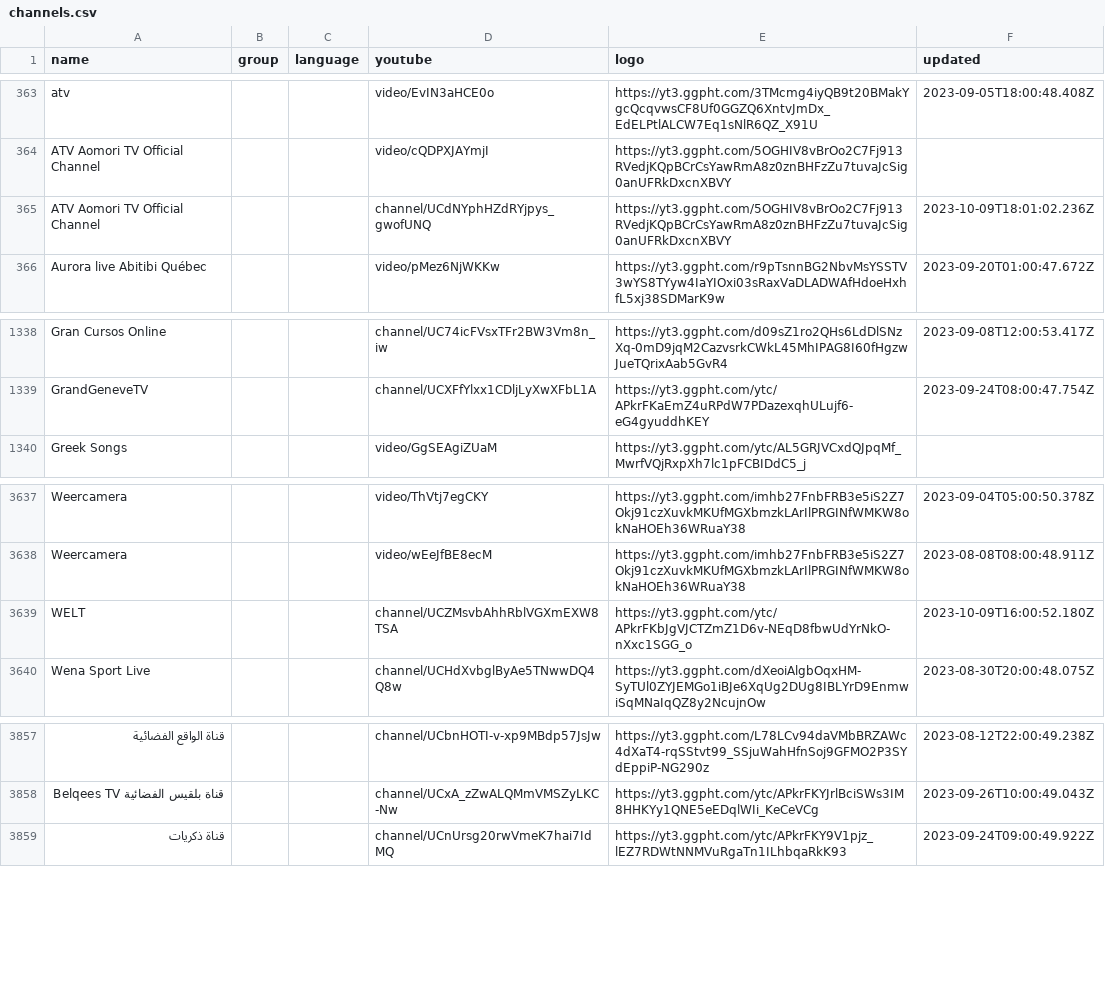
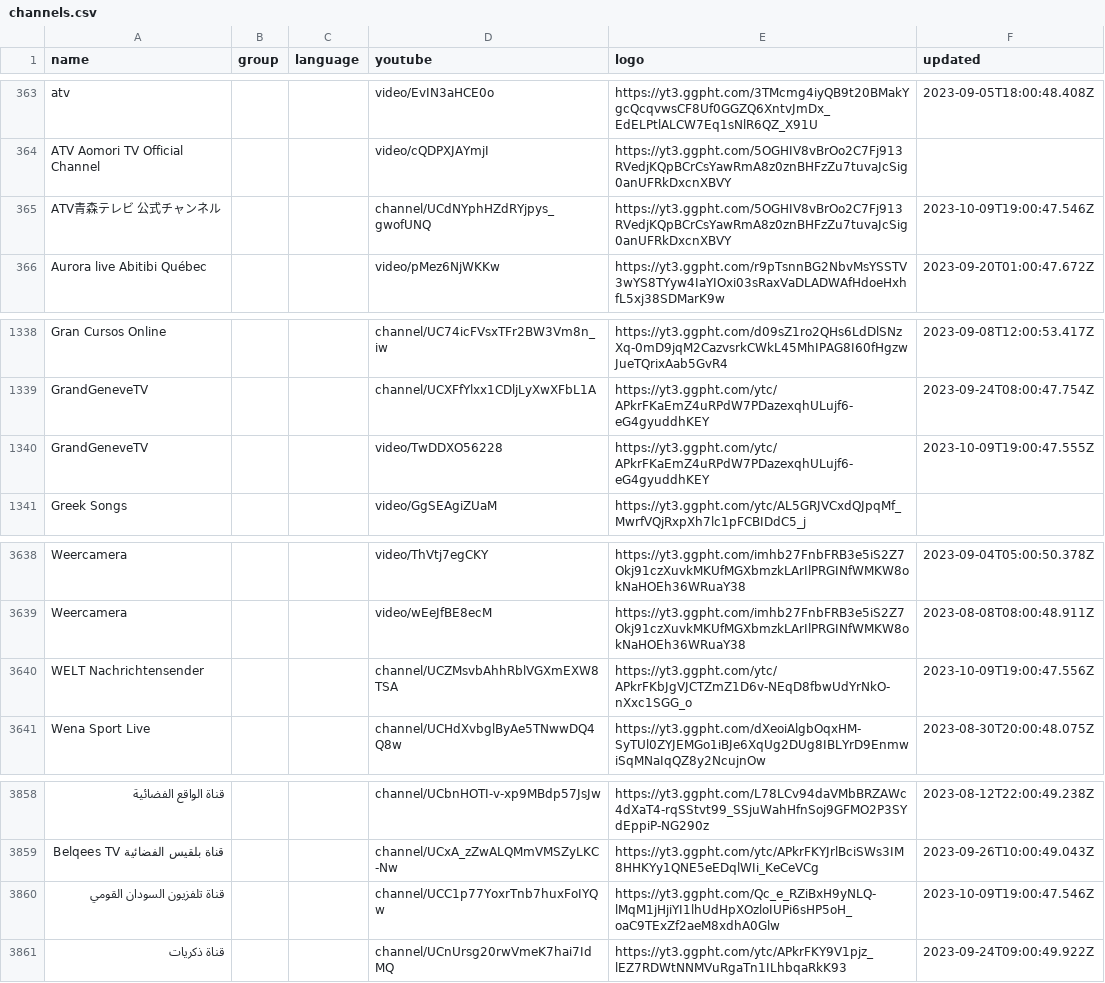
Before and after one commit to Navezjt/Navez-ST, a CSV file: channels.csv, drawn as a sheet; only a part is shown, gaps mark what is left out; addresses are those after the commit; the diff names each change by its address in the sheet, - before the commit and + after, or states it on an @@ line.

```diff
--- a/channels.csv
+++ b/channels.csv
-A365 (name): ATV Aomori TV Official Channel
+A365 (name): ATV青森テレビ 公式チャンネル
-F365 (updated): 2023-10-09T18:01:02.236Z
+F365 (updated): 2023-10-09T19:00:47.546Z
+row 1340: GrandGeneveTV |  |  | video/TwDDXO56228 | https://yt3.ggpht.com/ytc/APkrFKaEmZ4uRPdW7PDazexqhULujf6-eG4gyuddhKEY | 2023-10-09T19:00:47.555Z
-A3640 (name): WELT
+A3640 (name): WELT Nachrichtensender
-F3640 (updated): 2023-10-09T16:00:52.180Z
+F3640 (updated): 2023-10-09T19:00:47.556Z
+row 3860: قناة تلفزيون السودان القومي |  |  | channel/UCC1p77YoxrTnb7huxFoIYQw | https://yt3.ggpht.com/Qc_e_RZiBxH9yNLQ-lMqM1jHjiYI1lhUdHpXOzloIUPi6sHP5oH_oaC9TExZf2aeM8xdhA0Glw | 2023-10-09T19:00:47.546Z
```
